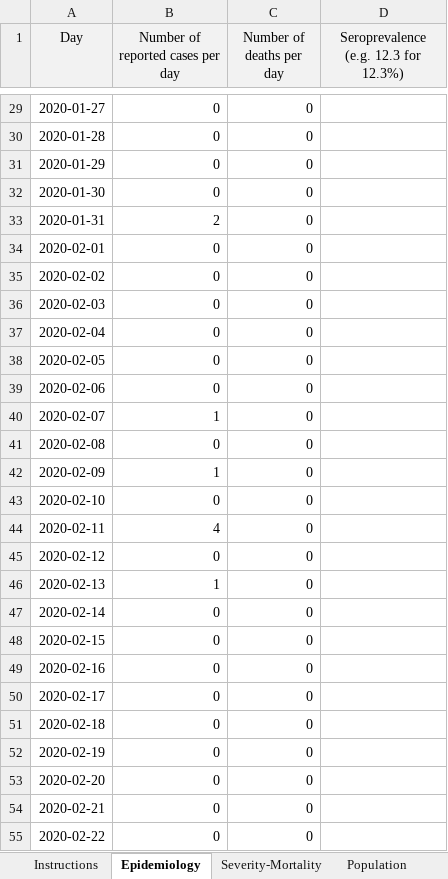
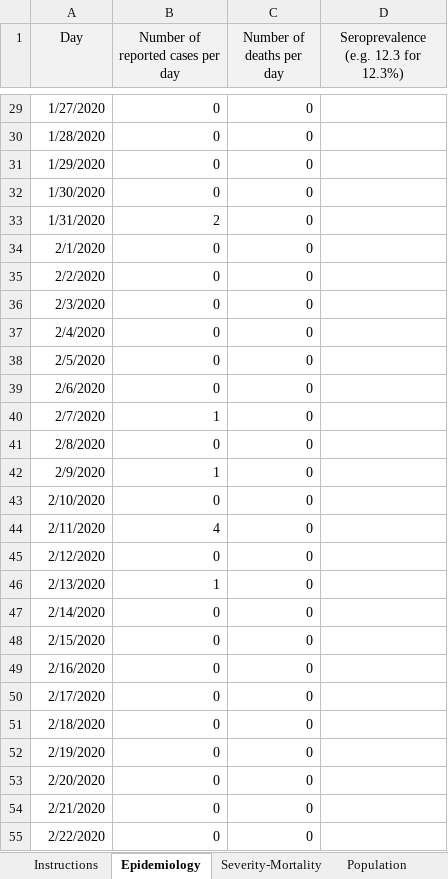
Before and after one commit to ocelhay/como, an Excel workbook: Template_CoMoCOVID-19App_v19.xlsx, sheet Epidemiology, drawn as a sheet; only a part is shown, gaps mark what is left out; values as stored, in another font and other column widths than the file's, no borders; the diff covers the shown part only; the diff names each change by its address in the sheet, - before the commit and + after, or states it on an @@ line.

```diff
--- a/Template_CoMoCOVID-19App_v19.xlsx (sheet Epidemiology)
+++ b/Template_CoMoCOVID-19App_v19.xlsx (sheet Epidemiology)
-A29 (Day): 2020-01-27
+A29 (Day): 1/27/2020
-A30 (Day): 2020-01-28
+A30 (Day): 1/28/2020
-A31 (Day): 2020-01-29
+A31 (Day): 1/29/2020
-A32 (Day): 2020-01-30
+A32 (Day): 1/30/2020
-A33 (Day): 2020-01-31
+A33 (Day): 1/31/2020
-A34 (Day): 2020-02-01
+A34 (Day): 2/1/2020
-A35 (Day): 2020-02-02
+A35 (Day): 2/2/2020
-A36 (Day): 2020-02-03
+A36 (Day): 2/3/2020
-A37 (Day): 2020-02-04
+A37 (Day): 2/4/2020
-A38 (Day): 2020-02-05
+A38 (Day): 2/5/2020
-A39 (Day): 2020-02-06
+A39 (Day): 2/6/2020
-A40 (Day): 2020-02-07
+A40 (Day): 2/7/2020
-A41 (Day): 2020-02-08
+A41 (Day): 2/8/2020
-A42 (Day): 2020-02-09
+A42 (Day): 2/9/2020
-A43 (Day): 2020-02-10
+A43 (Day): 2/10/2020
-A44 (Day): 2020-02-11
+A44 (Day): 2/11/2020
-A45 (Day): 2020-02-12
+A45 (Day): 2/12/2020
-A46 (Day): 2020-02-13
+A46 (Day): 2/13/2020
-A47 (Day): 2020-02-14
+A47 (Day): 2/14/2020
-A48 (Day): 2020-02-15
+A48 (Day): 2/15/2020
-A49 (Day): 2020-02-16
+A49 (Day): 2/16/2020
-A50 (Day): 2020-02-17
+A50 (Day): 2/17/2020
-A51 (Day): 2020-02-18
+A51 (Day): 2/18/2020
-A52 (Day): 2020-02-19
+A52 (Day): 2/19/2020
-A53 (Day): 2020-02-20
+A53 (Day): 2/20/2020
-A54 (Day): 2020-02-21
+A54 (Day): 2/21/2020
-A55 (Day): 2020-02-22
+A55 (Day): 2/22/2020
```
Also changed, not shown: 77 edited cells elsewhere in this sheet, sheet Interventions, sheet Instructions, sheet Parameters, other sheet tabs, formulas that keep their value.
